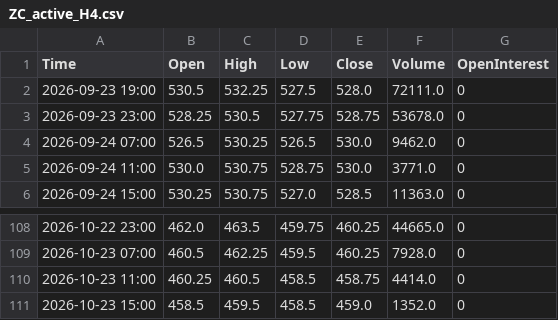
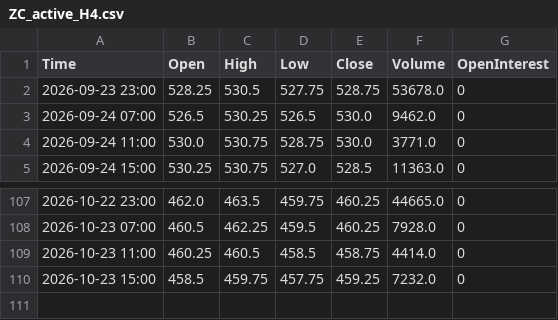
Before and after one commit to Thang-Cbot/dashboard, a CSV file: Data/output/ZC_active_H4.csv, drawn as a sheet; only a part is shown, gaps mark what is left out.

```diff
--- a/Data/output/ZC_active_H4.csv
+++ b/Data/output/ZC_active_H4.csv
@@ -1,3 +1,2 @@
 Time,Open,High,Low,Close,Volume,OpenInterest
-2026-09-23 19:00,530.5,532.25,527.5,528.0,72111.0,0
 2026-09-23 23:00,528.25,530.5,527.75,528.75,53678.0,0
@@ -110,2 +109,2 @@ Time,Open,High,Low,Close,Volume,OpenInterest
 2026-10-23 11:00,460.25,460.5,458.5,458.75,4414.0,0
-2026-10-23 15:00,458.5,459.5,458.5,459.0,1352.0,0
+2026-10-23 15:00,458.5,459.75,457.75,459.25,7232.0,0
```
Also changed, not shown: Data/output/ZW_active_H4.csv, 3 other files.
